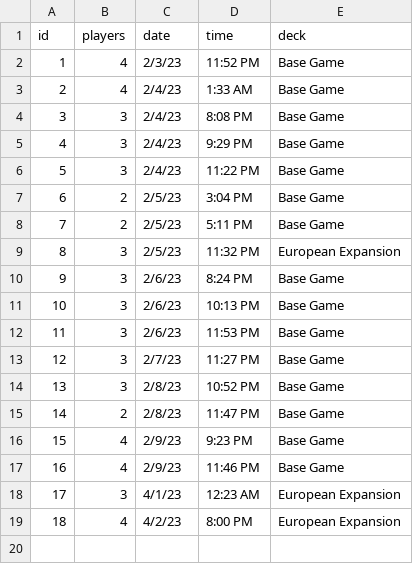
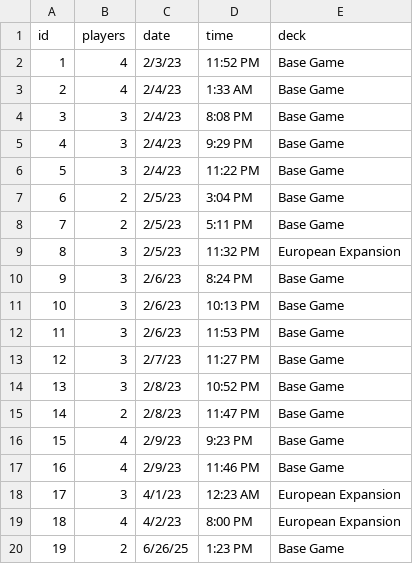
Before and after one commit to jeff-townsend/sports-analytics, a CSV file: Games/Wingspan/games.csv, drawn as a sheet; the diff names each change by its address in the sheet, - before the commit and + after, or states it on an @@ line.

Commit message:
Add files via upload

```diff
--- a/Games/Wingspan/games.csv
+++ b/Games/Wingspan/games.csv
+row 20: 19 | 2 | 6/26/25 | 1:23 PM | Base Game
```
